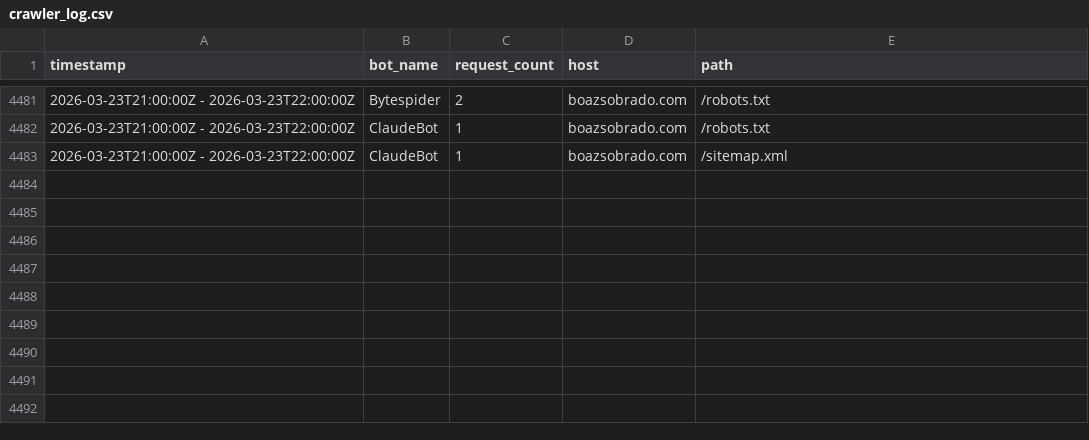
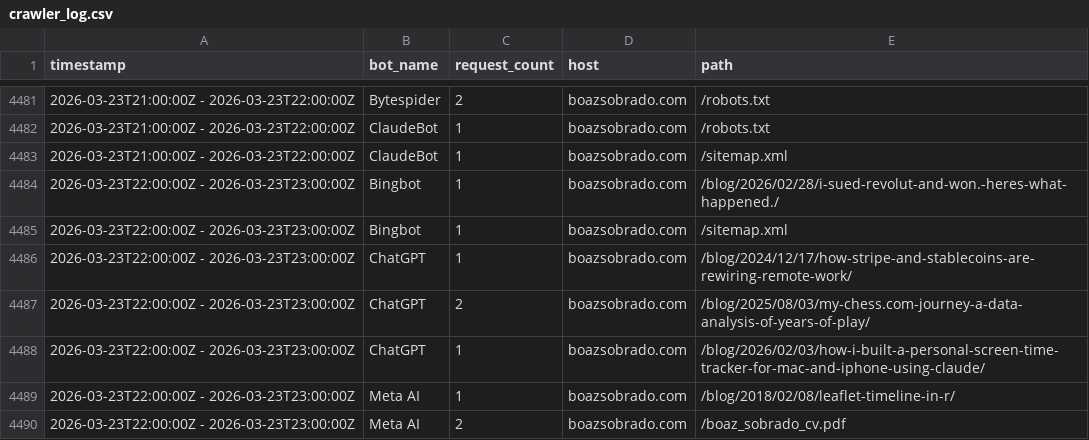
Before and after one commit to sobradob/sobradob.github.io, a CSV file: logs/crawler_log.csv, drawn as a sheet; only a part is shown, gaps mark what is left out.

```diff
--- a/logs/crawler_log.csv
+++ b/logs/crawler_log.csv
@@ -4483 +4483,8 @@ timestamp,bot_name,request_count,host,path
 2026-03-23T21:00:00Z - 2026-03-23T22:00:00Z,ClaudeBot,1,boazsobrado.com,/sitemap.xml
+2026-03-23T22:00:00Z - 2026-03-23T23:00:00Z,Bingbot,1,boazsobrado.com,/blog/2026/02/28/i-sued-revolut-and-won.-heres-what-happened./
+2026-03-23T22:00:00Z - 2026-03-23T23:00:00Z,Bingbot,1,boazsobrado.com,/sitemap.xml
+2026-03-23T22:00:00Z - 2026-03-23T23:00:00Z,ChatGPT,1,boazsobrado.com,/blog/2024/12/17/how-stripe-and-stablecoins-are-rewiring-remote-work/
+2026-03-23T22:00:00Z - 2026-03-23T23:00:00Z,ChatGPT,2,boazsobrado.com,/blog/2025/08/03/my-chess.com-journey-a-data-analysis-of-years-of-play/
+2026-03-23T22:00:00Z - 2026-03-23T23:00:00Z,ChatGPT,1,boazsobrado.com,/blog/2026/02/03/how-i-built-a-personal-screen-time-tracker-for-mac-and-iphone-using-claude/
+2026-03-23T22:00:00Z - 2026-03-23T23:00:00Z,Meta AI,1,boazsobrado.com,/blog/2018/02/08/leaflet-timeline-in-r/
+2026-03-23T22:00:00Z - 2026-03-23T23:00:00Z,Meta AI,2,boazsobrado.com,/boaz_sobrado_cv.pdf
```
